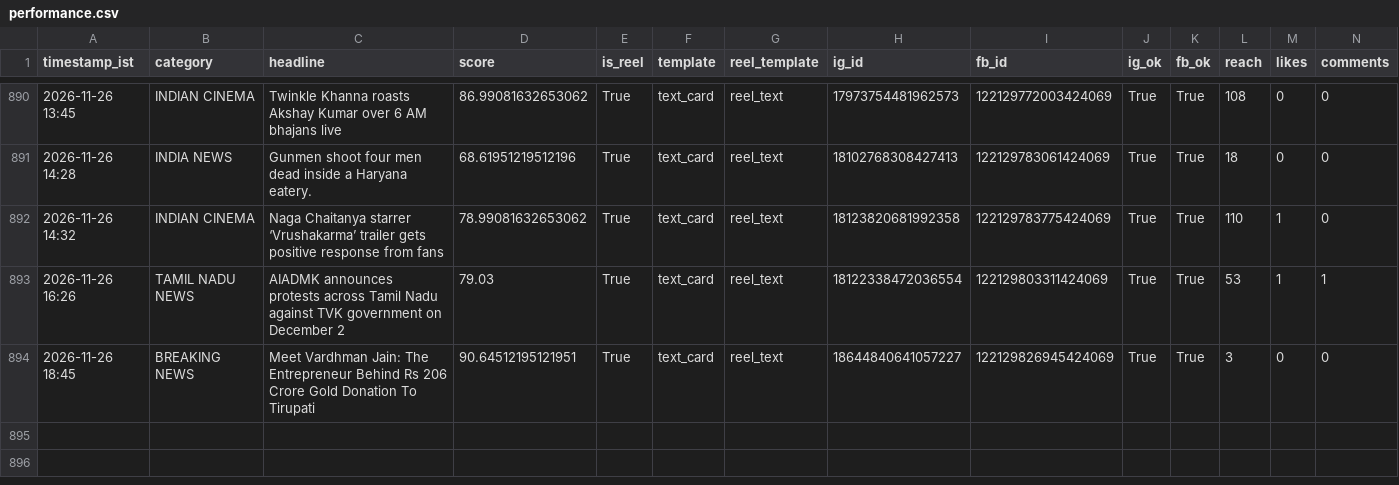
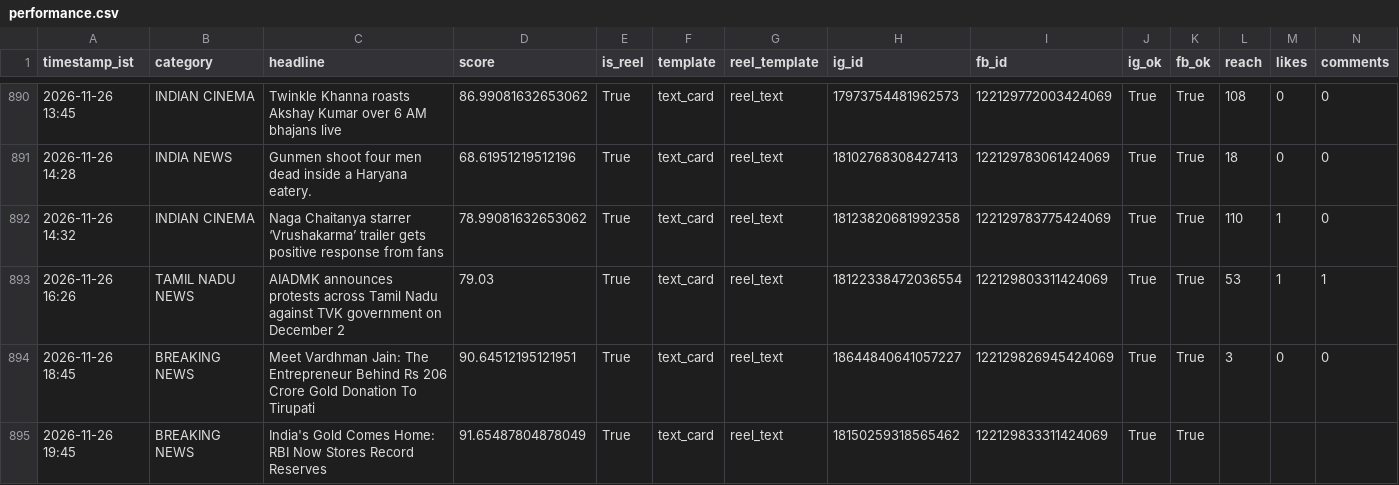
Before and after one commit to araviaravind333-sketch/Aravind24new, a CSV file: data/performance.csv, drawn as a sheet; only a part is shown, gaps mark what is left out; rows hold the shown columns only; the diff names each change by its address in the sheet, - before the commit and + after, or states it on an @@ line.

Commit message:
auto: breaking post cycle 2026-11-26T14:17:40Z

```diff
--- a/data/performance.csv
+++ b/data/performance.csv
+row 895: 2026-11-26 19:45 | BREAKING NEWS | India's Gold Comes Home: RBI Now Stores Record Reserves | 91.65487804878049 | True | text_card | reel_text | 18150259318565462 | 122129833311424069 | True | True
```
Also changed, not shown: 1 other file.
